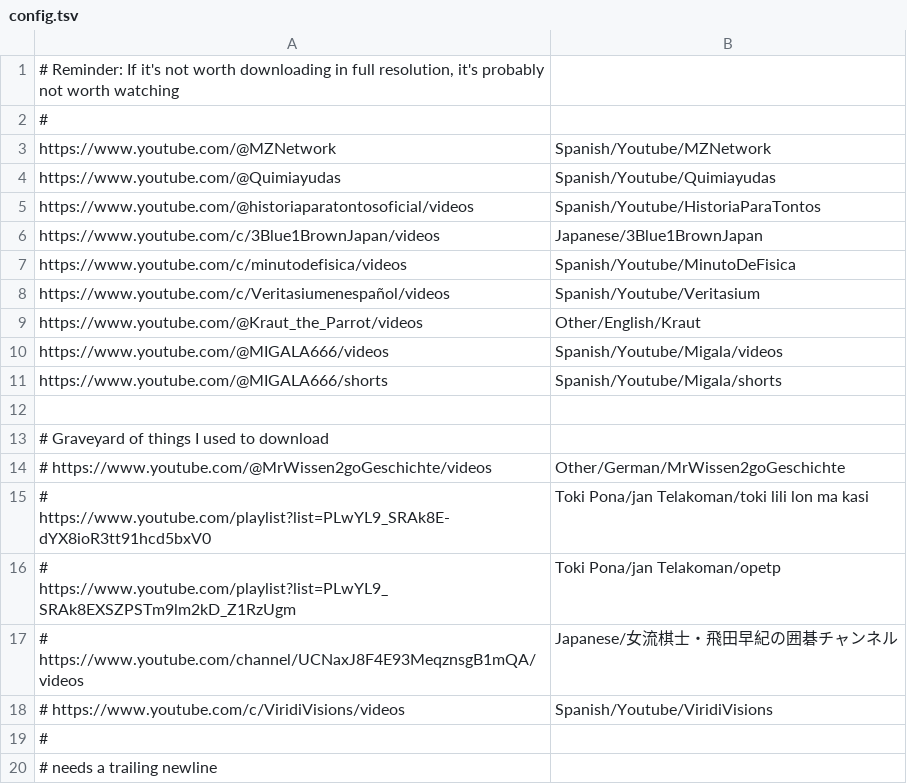
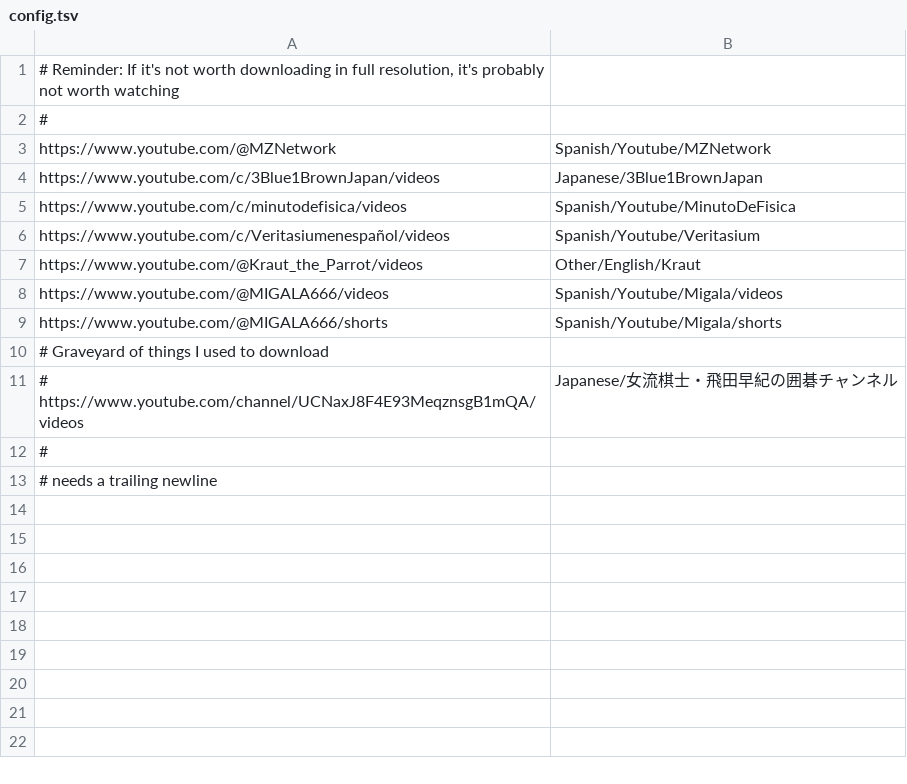
Before and after one commit to 2swap/immersion-tools, a TSV file: yt-sync/config.tsv, drawn as a sheet; the diff names each change by its address in the sheet, - before the commit and + after, or states it on an @@ line.

```diff
--- a/yt-sync/config.tsv
+++ b/yt-sync/config.tsv
-row 4: https://www.youtube.com/@Quimiayudas | Spanish/Youtube/Quimiayudas
-row 5: https://www.youtube.com/@historiaparatontosoficial/videos | Spanish/Youtube/HistoriaParaTontos
-row 12: (empty)
-row 14: # https://www.youtube.com/@MrWissen2goGeschichte/videos | Other/German/MrWissen2goGeschichte
-row 15: # https://www.youtube.com/playlist?list=PLwYL9_SRAk8E-dYX8ioR3tt91hcd5bxV0 | Toki Pona/jan Telakoman/toki lili lon ma kasi
-row 16: # https://www.youtube.com/playlist?list=PLwYL9_SRAk8EXSZPSTm9lm2kD_Z1RzUgm | Toki Pona/jan Telakoman/opetp
-row 18: # https://www.youtube.com/c/ViridiVisions/videos | Spanish/Youtube/ViridiVisions
```
Also changed, not shown: 2 other files.
